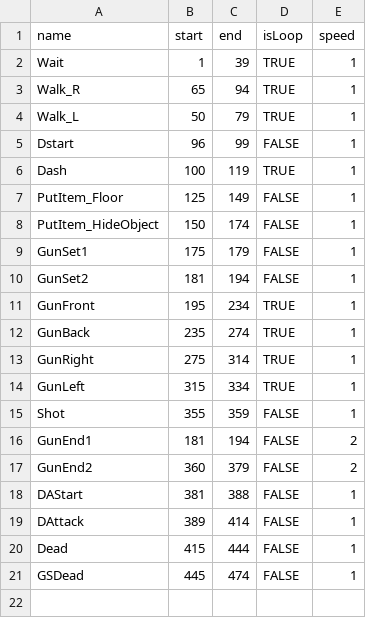
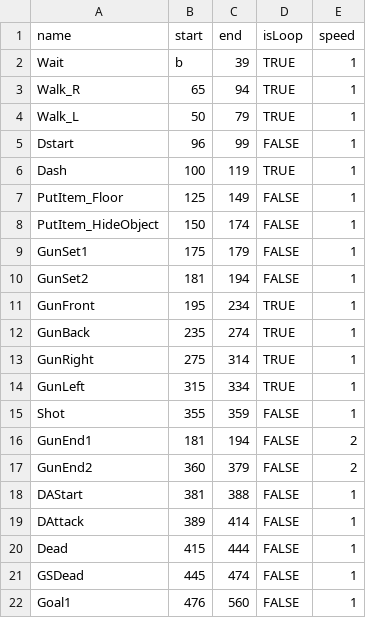
Before and after one commit to Maru40/HideRecovery, a CSV file: HideRecovery/media/Models/Player/PlayerAnimation.csv, drawn as a sheet.

```diff
--- a/HideRecovery/media/Models/Player/PlayerAnimation.csv
+++ b/HideRecovery/media/Models/Player/PlayerAnimation.csv
@@ -1,3 +1,3 @@
 name,start,end,isLoop,speed
-Wait,1,39,TRUE,1
+Wait, b,39,TRUE,1
 Walk_R,65,94,TRUE,1
@@ -21 +21,2 @@ Dead,415,444,FALSE,1
 GSDead,445,474,FALSE,1
+Goal1,476,560,FALSE,1
```
Also changed, not shown: 2 other files.
